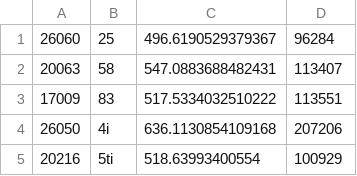
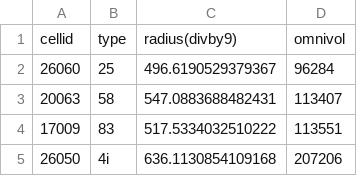
Before and after one commit to seung-lab/e2198_Ca_imaging, a CSV file: data/radii_completed_051016.csv, drawn as a sheet; only a part is shown; the shorter side is filled out with more unchanged rows.

Commit message:
adding header to measurement file

```diff
--- a/data/radii_completed_051016.csv
+++ b/data/radii_completed_051016.csv
@@ -1 +1,2 @@
+cellid;type;radius(divby9);omnivol
 26060;25;496.6190529379367;96284
```
